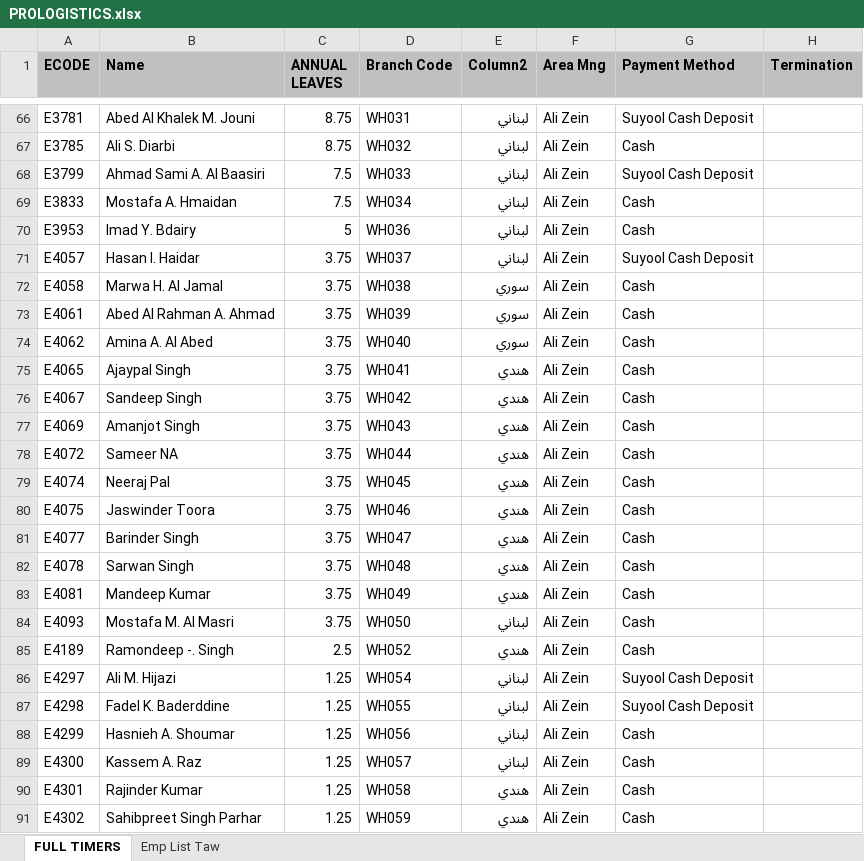
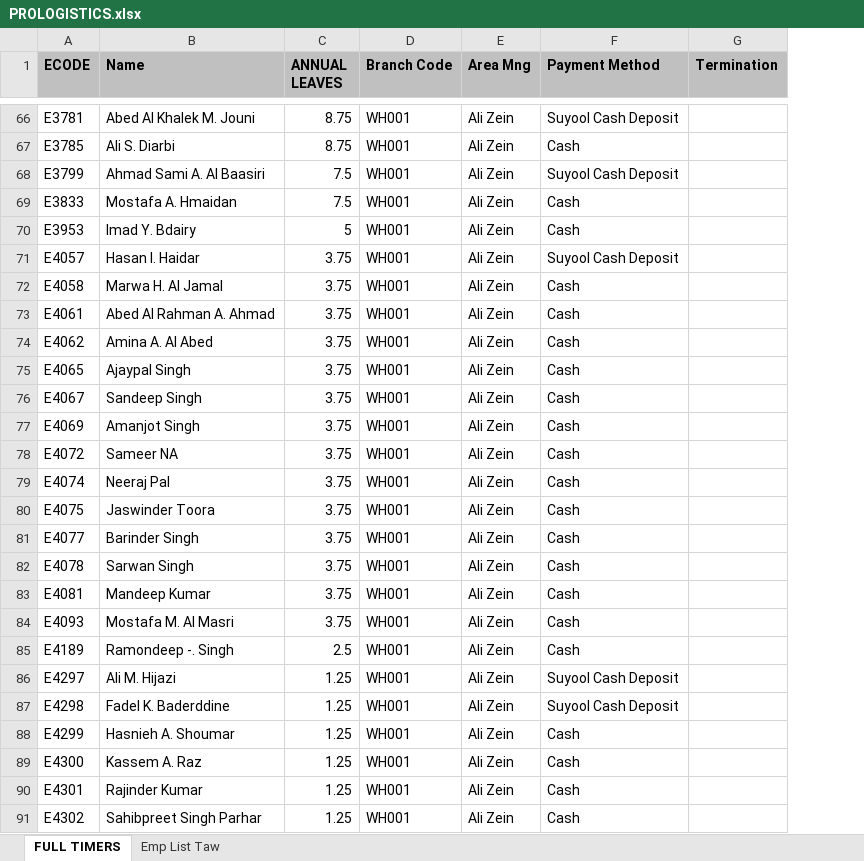
Before and after one commit to alizein1/ask-hr-bot, an Excel workbook: PROLOGISTICS.xlsx, sheet FULL TIMERS, drawn as a sheet; only a part is shown, gaps mark what is left out; values as stored, in another font and other column widths than the file's, no borders; table styles not drawn; the diff covers the shown part only; the diff names each change by its address in the sheet, - before the commit and + after, or states it on an @@ line.

```diff
--- a/PROLOGISTICS.xlsx (sheet FULL TIMERS)
+++ b/PROLOGISTICS.xlsx (sheet FULL TIMERS)
-column E (Column2), rows 66-91: لبناني | لبناني | لبناني | لبناني | لبناني | لبناني | سوري | سوري | سوري | هندي | هندي | هندي | هندي | هندي | هندي | هندي | هندي | هندي | لبناني | هندي | لبناني | لبناني | لبناني | لبناني | هندي | هندي
-D66 (Branch Code): WH031
+D66 (Branch Code): WH001
-D67 (Branch Code): WH032
+D67 (Branch Code): WH001
-D68 (Branch Code): WH033
+D68 (Branch Code): WH001
-D69 (Branch Code): WH034
+D69 (Branch Code): WH001
-D70 (Branch Code): WH036
+D70 (Branch Code): WH001
-D71 (Branch Code): WH037
+D71 (Branch Code): WH001
-D72 (Branch Code): WH038
+D72 (Branch Code): WH001
-D73 (Branch Code): WH039
+D73 (Branch Code): WH001
-D74 (Branch Code): WH040
+D74 (Branch Code): WH001
-D75 (Branch Code): WH041
+D75 (Branch Code): WH001
-D76 (Branch Code): WH042
+D76 (Branch Code): WH001
-D77 (Branch Code): WH043
+D77 (Branch Code): WH001
-D78 (Branch Code): WH044
+D78 (Branch Code): WH001
-D79 (Branch Code): WH045
+D79 (Branch Code): WH001
-D80 (Branch Code): WH046
+D80 (Branch Code): WH001
-D81 (Branch Code): WH047
+D81 (Branch Code): WH001
-D82 (Branch Code): WH048
+D82 (Branch Code): WH001
-D83 (Branch Code): WH049
+D83 (Branch Code): WH001
-D84 (Branch Code): WH050
+D84 (Branch Code): WH001
-D85 (Branch Code): WH052
+D85 (Branch Code): WH001
-D86 (Branch Code): WH054
+D86 (Branch Code): WH001
-D87 (Branch Code): WH055
+D87 (Branch Code): WH001
-D88 (Branch Code): WH056
+D88 (Branch Code): WH001
-D89 (Branch Code): WH057
+D89 (Branch Code): WH001
-D90 (Branch Code): WH058
+D90 (Branch Code): WH001
-D91 (Branch Code): WH059
+D91 (Branch Code): WH001
```
Also changed, not shown: 27 edited cells elsewhere in this sheet.
